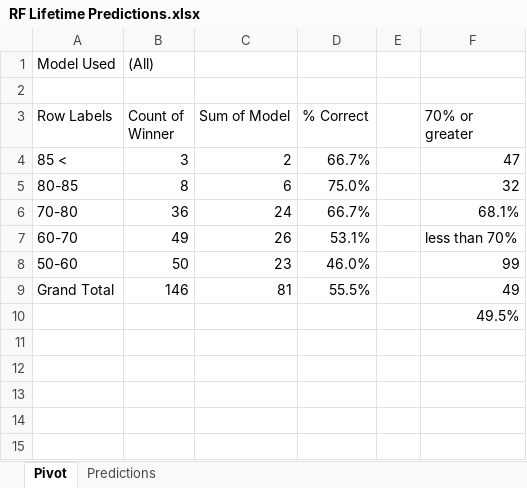
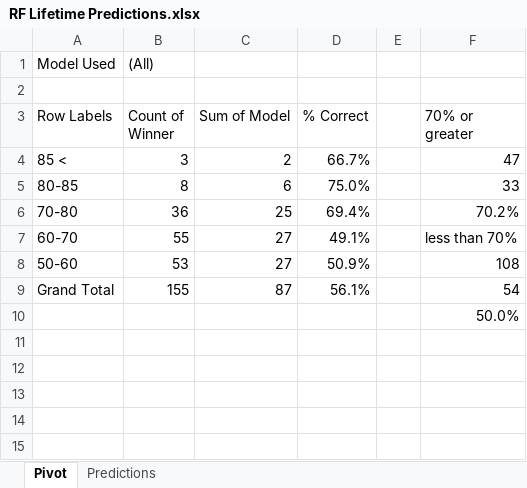
Before and after one commit to thomashigginsdatascientist/Hockey_Model, an Excel workbook: RF Lifetime Predictions.xlsx, sheet Pivot, drawn as a sheet; only a part is shown; values as stored, in another font and other column widths than the file's, no borders; removed rows and columns are numbered as before the commit, all else as after; the diff names each change by its address in the sheet, - before the commit and + after, or states it on an @@ line.

```diff
--- a/RF Lifetime Predictions.xlsx (sheet Pivot)
+++ b/RF Lifetime Predictions.xlsx (sheet Pivot)
-F5 (70% or greater): 32
+F5 (70% or greater): 33
-C6 (Sum of Model): 24
+C6 (Sum of Model): 25
-D6 (% Correct): 66.7%
+D6 (% Correct): 69.4%
-F6 (70% or greater): 68.1%
+F6 (70% or greater): 70.2%
-B7 (Count of Winner): 49
+B7 (Count of Winner): 55
-C7 (Sum of Model): 26
+C7 (Sum of Model): 27
-D7 (% Correct): 53.1%
+D7 (% Correct): 49.1%
-row 8: 50-60 | 50 | 23 | 46.0% |  | 99
-row 9: Grand Total | 146 | 81 | 55.5% |  | 49
+row 8: 50-60 | 53 | 27 | 50.9% |  | 108
+row 9: Grand Total | 155 | 87 | 56.1% |  | 54
-F10 (70% or greater): 49.5%
+F10 (70% or greater): 50.0%
```
Also changed, not shown: sheet Predictions, GBM Lifetime Predictions.xlsx, 3 other files.
